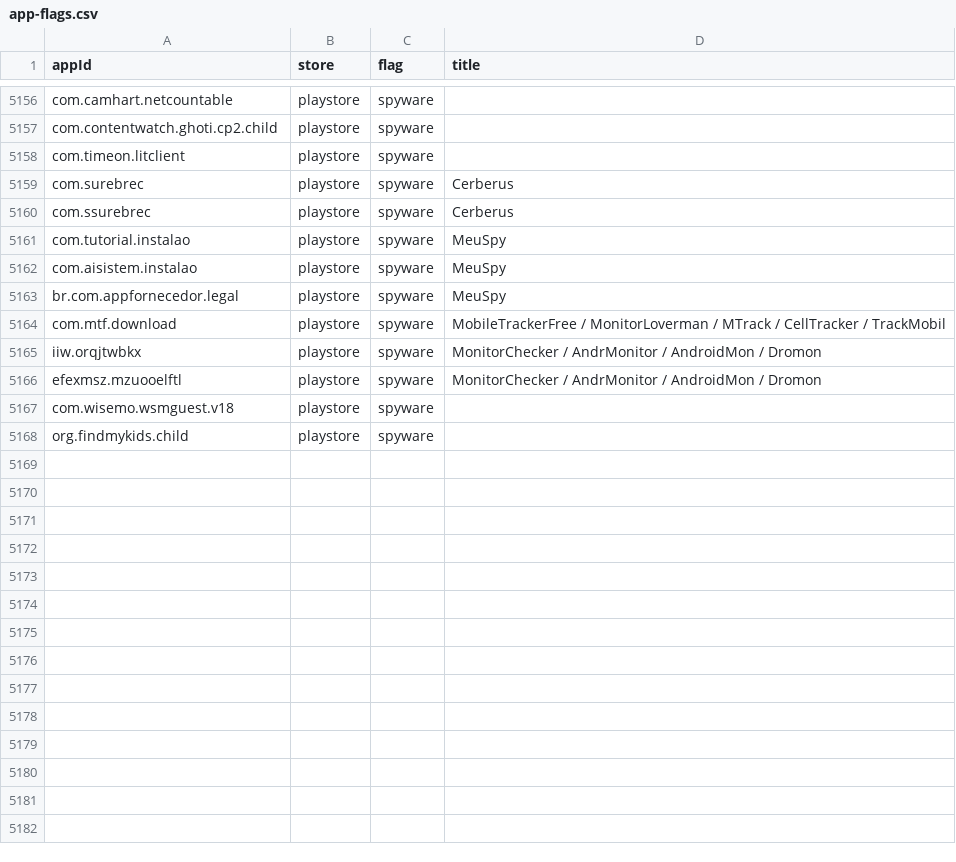
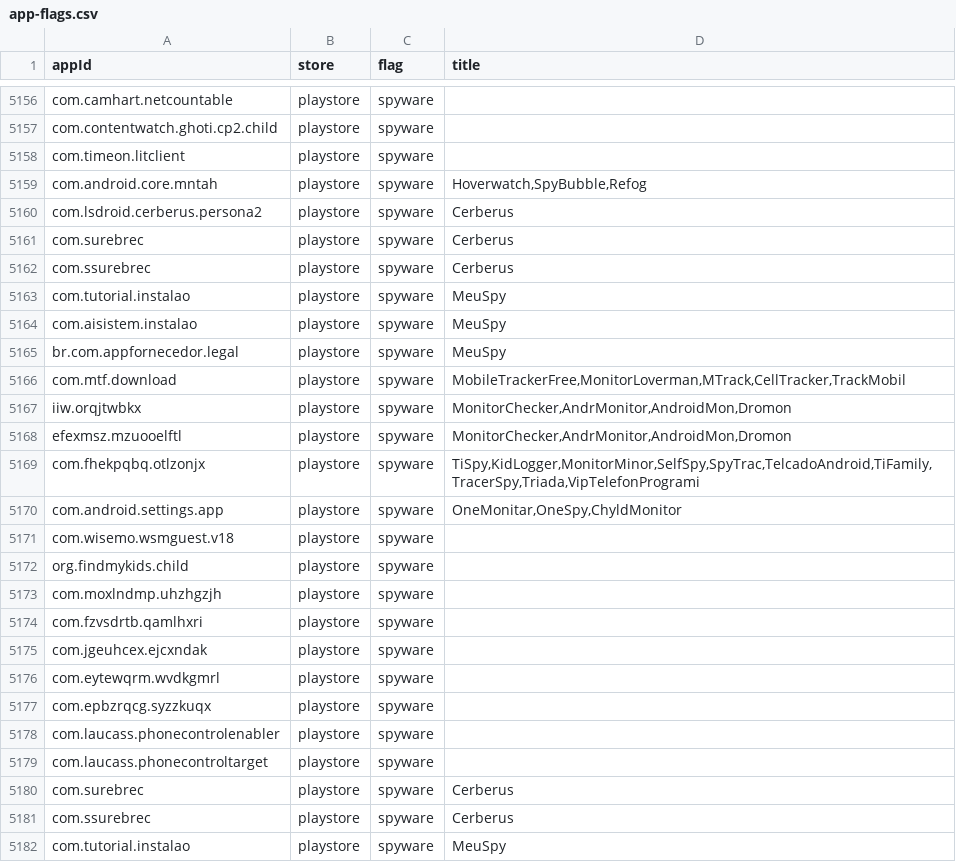
Before and after one commit to stopipv/isdi, a CSV file: static_data/app-flags.csv, drawn as a sheet; only a part is shown, gaps mark what is left out; the shorter side is filled out with more unchanged rows.

```diff
--- a/static_data/app-flags.csv
+++ b/static_data/app-flags.csv
@@ -5158,2 +5158,23 @@ com.contentwatch.ghoti.cp2.child,playstore,spyware,
 com.timeon.litclient,playstore,spyware,
+com.android.core.mntah,playstore,spyware,"Hoverwatch,SpyBubble,Refog"
+com.lsdroid.cerberus.persona2,playstore,spyware,Cerberus
+com.surebrec,playstore,spyware,Cerberus
+com.ssurebrec,playstore,spyware,Cerberus
+com.tutorial.instalao,playstore,spyware,MeuSpy
+com.aisistem.instalao,playstore,spyware,MeuSpy
+br.com.appfornecedor.legal,playstore,spyware,MeuSpy
+com.mtf.download,playstore,spyware,"MobileTrackerFree,MonitorLoverman,MTrack,CellTracker,TrackMobil"
+iiw.orqjtwbkx,playstore,spyware,"MonitorChecker,AndrMonitor,AndroidMon,Dromon"
+efexmsz.mzuooelftl,playstore,spyware,"MonitorChecker,AndrMonitor,AndroidMon,Dromon"
+com.fhekpqbq.otlzonjx,playstore,spyware,"TiSpy,KidLogger,MonitorMinor,SelfSpy,SpyTrac,TelcadoAndroid,TiFamily,TracerSpy,Triada,VipTelefonProgrami"
+com.android.settings.app,playstore,spyware,"OneMonitar,OneSpy,ChyldMonitor"
+com.wisemo.wsmguest.v18,playstore,spyware,
+org.findmykids.child,playstore,spyware,
+com.moxlndmp.uhzhgzjh,playstore,spyware,
+com.fzvsdrtb.qamlhxri,playstore,spyware,
+com.jgeuhcex.ejcxndak,playstore,spyware,
+com.eytewqrm.wvdkgmrl,playstore,spyware,
+com.epbzrqcg.syzzkuqx,playstore,spyware,
+com.laucass.phonecontrolenabler,playstore,spyware,
+com.laucass.phonecontroltarget,playstore,spyware,
 com.surebrec,playstore,spyware,Cerberus
```
Also changed, not shown: 2 other files.
